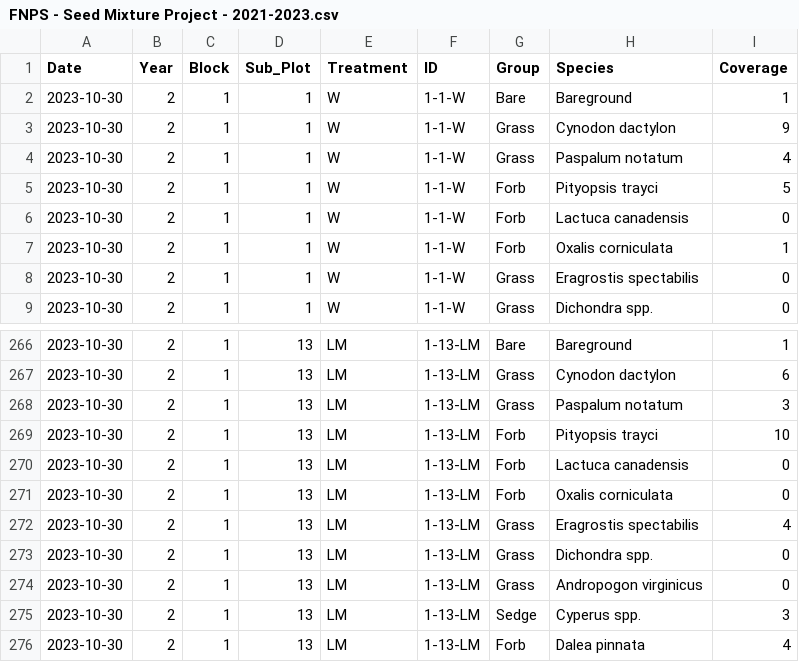
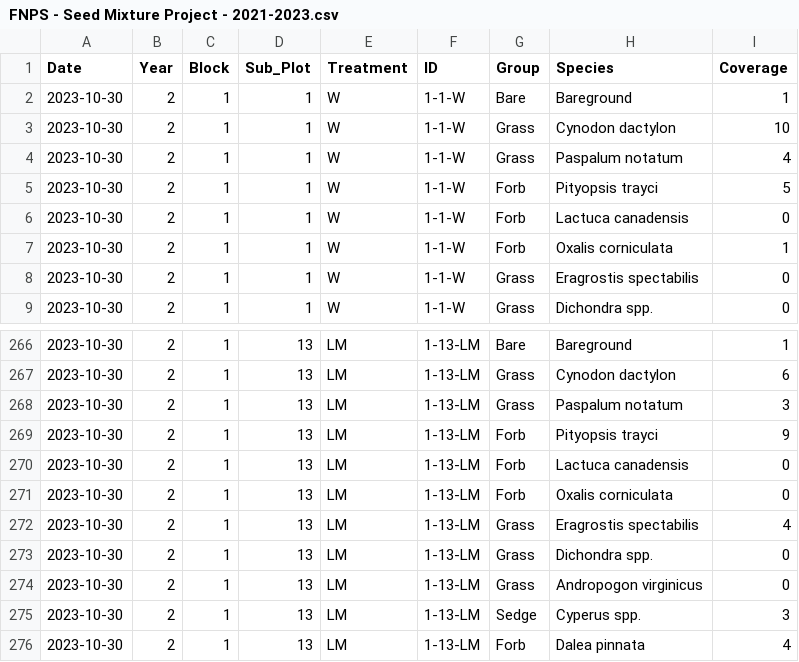
Before and after one commit to Gagemo/FNPS---Seed-Mixture-Project, a CSV file: Data/FNPS - Seed Mixture Project - 2021-2023.csv, drawn as a sheet; only a part is shown, gaps mark what is left out.

```diff
--- a/Data/FNPS - Seed Mixture Project - 2021-2023.csv
+++ b/Data/FNPS - Seed Mixture Project - 2021-2023.csv
@@ -2,3 +2,3 @@ Date,Year,Block,Sub_Plot,Treatment,ID,Group,Species,Coverage
 2023-10-30,2,1,1,W,1-1-W,Bare,Bareground,1
-2023-10-30,2,1,1,W,1-1-W,Grass,Cynodon dactylon,9
+2023-10-30,2,1,1,W,1-1-W,Grass,Cynodon dactylon,10
 2023-10-30,2,1,1,W,1-1-W,Grass,Paspalum notatum,4
@@ -268,3 +268,3 @@ Date,Year,Block,Sub_Plot,Treatment,ID,Group,Species,Coverage
 2023-10-30,2,1,13,LM,1-13-LM,Grass,Paspalum notatum,3
-2023-10-30,2,1,13,LM,1-13-LM,Forb,Pityopsis trayci,10
+2023-10-30,2,1,13,LM,1-13-LM,Forb,Pityopsis trayci,9
 2023-10-30,2,1,13,LM,1-13-LM,Forb,Lactuca canadensis,0
```
Also changed, not shown: 4 other files.
